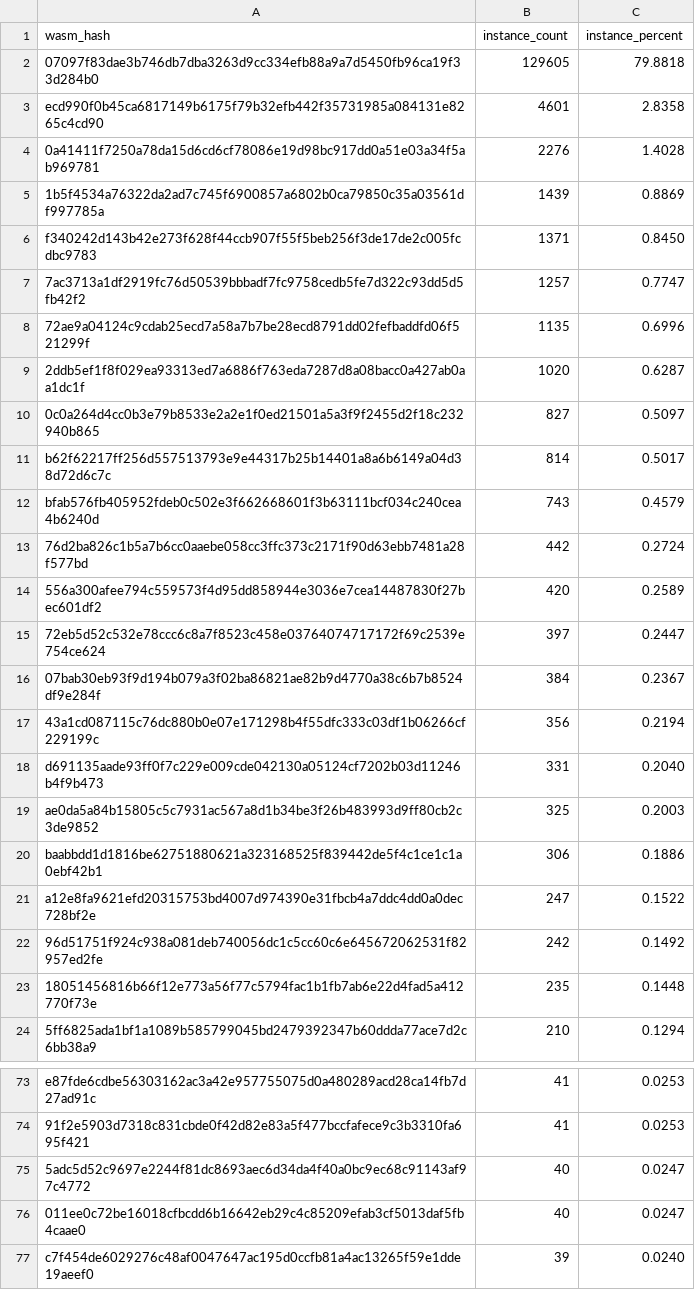
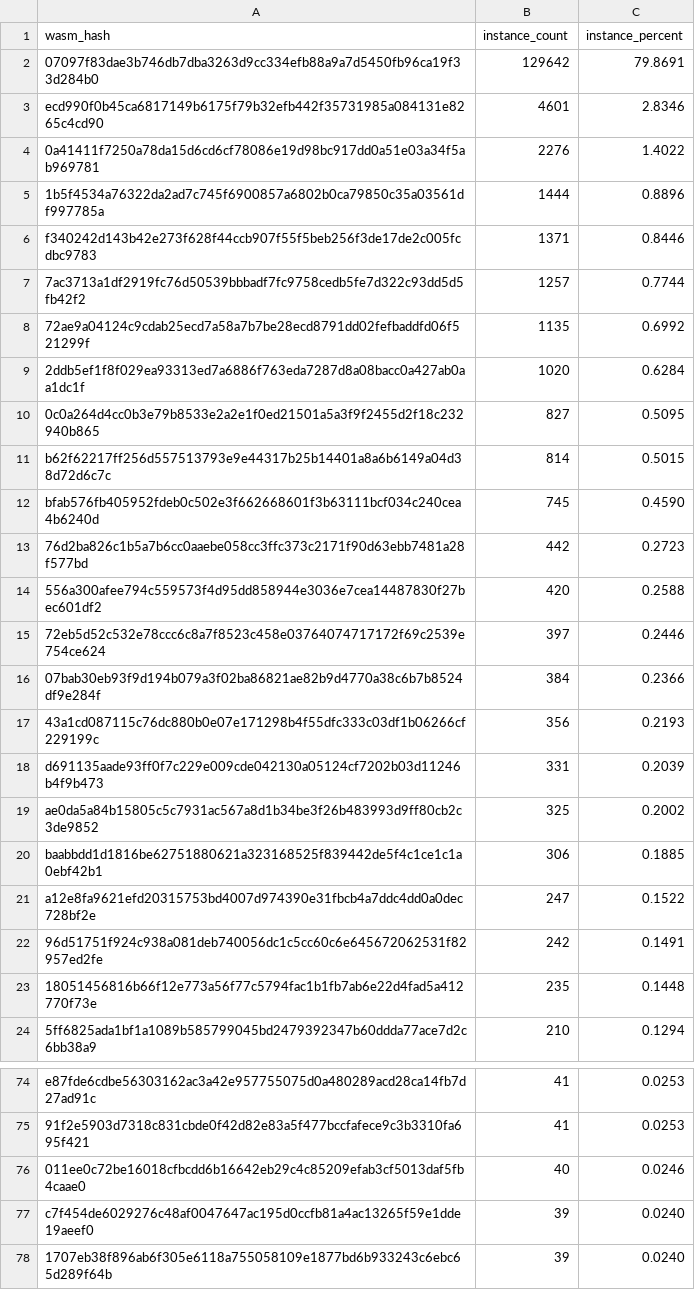
Before and after one commit to drebelsky/contract-wasms, a CSV file: analysis/count_instances_per_wasm.csv, drawn as a sheet; only a part is shown, gaps mark what is left out; the shorter side is filled out with more unchanged rows; the diff covers the shown part only.

```diff
--- a/analysis/count_instances_per_wasm.csv
+++ b/analysis/count_instances_per_wasm.csv
@@ -1,23 +1,23 @@
 wasm_hash,instance_count,instance_percent
-"07097f83dae3b746db7dba3263d9cc334efb88a9a7d5450fb96ca19f33d284b0",129605,79.8818
-"ecd990f0b45ca6817149b6175f79b32efb442f35731985a084131e8265c4cd90",4601,2.8358
-"0a41411f7250a78da15d6cd6cf78086e19d98bc917dd0a51e03a34f5ab969781",2276,1.4028
-"1b5f4534a76322da2ad7c745f6900857a6802b0ca79850c35a03561df997785a",1439,0.8869
-"f340242d143b42e273f628f44ccb907f55f5beb256f3de17de2c005fcdbc9783",1371,0.8450
-"7ac3713a1df2919fc76d50539bbbadf7fc9758cedb5fe7d322c93dd5d5fb42f2",1257,0.7747
-"72ae9a04124c9cdab25ecd7a58a7b7be28ecd8791dd02fefbaddfd06f521299f",1135,0.6996
-"2ddb5ef1f8f029ea93313ed7a6886f763eda7287d8a08bacc0a427ab0aa1dc1f",1020,0.6287
-"0c0a264d4cc0b3e79b8533e2a2e1f0ed21501a5a3f9f2455d2f18c232940b865",827,0.5097
-"b62f62217ff256d557513793e9e44317b25b14401a8a6b6149a04d38d72d6c7c",814,0.5017
-"bfab576fb405952fdeb0c502e3f662668601f3b63111bcf034c240cea4b6240d",743,0.4579
-"76d2ba826c1b5a7b6cc0aaebe058cc3ffc373c2171f90d63ebb7481a28f577bd",442,0.2724
-"556a300afee794c559573f4d95dd858944e3036e7cea14487830f27bec601df2",420,0.2589
-"72eb5d52c532e78ccc6c8a7f8523c458e03764074717172f69c2539e754ce624",397,0.2447
-"07bab30eb93f9d194b079a3f02ba86821ae82b9d4770a38c6b7b8524df9e284f",384,0.2367
-"43a1cd087115c76dc880b0e07e171298b4f55dfc333c03df1b06266cf229199c",356,0.2194
-"d691135aade93ff0f7c229e009cde042130a05124cf7202b03d11246b4f9b473",331,0.2040
-"ae0da5a84b15805c5c7931ac567a8d1b34be3f26b483993d9ff80cb2c3de9852",325,0.2003
-"baabbdd1d1816be62751880621a323168525f839442de5f4c1ce1c1a0ebf42b1",306,0.1886
+"07097f83dae3b746db7dba3263d9cc334efb88a9a7d5450fb96ca19f33d284b0",129642,79.8691
+"ecd990f0b45ca6817149b6175f79b32efb442f35731985a084131e8265c4cd90",4601,2.8346
+"0a41411f7250a78da15d6cd6cf78086e19d98bc917dd0a51e03a34f5ab969781",2276,1.4022
+"1b5f4534a76322da2ad7c745f6900857a6802b0ca79850c35a03561df997785a",1444,0.8896
+"f340242d143b42e273f628f44ccb907f55f5beb256f3de17de2c005fcdbc9783",1371,0.8446
+"7ac3713a1df2919fc76d50539bbbadf7fc9758cedb5fe7d322c93dd5d5fb42f2",1257,0.7744
+"72ae9a04124c9cdab25ecd7a58a7b7be28ecd8791dd02fefbaddfd06f521299f",1135,0.6992
+"2ddb5ef1f8f029ea93313ed7a6886f763eda7287d8a08bacc0a427ab0aa1dc1f",1020,0.6284
+"0c0a264d4cc0b3e79b8533e2a2e1f0ed21501a5a3f9f2455d2f18c232940b865",827,0.5095
+"b62f62217ff256d557513793e9e44317b25b14401a8a6b6149a04d38d72d6c7c",814,0.5015
+"bfab576fb405952fdeb0c502e3f662668601f3b63111bcf034c240cea4b6240d",745,0.4590
+"76d2ba826c1b5a7b6cc0aaebe058cc3ffc373c2171f90d63ebb7481a28f577bd",442,0.2723
+"556a300afee794c559573f4d95dd858944e3036e7cea14487830f27bec601df2",420,0.2588
+"72eb5d52c532e78ccc6c8a7f8523c458e03764074717172f69c2539e754ce624",397,0.2446
+"07bab30eb93f9d194b079a3f02ba86821ae82b9d4770a38c6b7b8524df9e284f",384,0.2366
+"43a1cd087115c76dc880b0e07e171298b4f55dfc333c03df1b06266cf229199c",356,0.2193
+"d691135aade93ff0f7c229e009cde042130a05124cf7202b03d11246b4f9b473",331,0.2039
+"ae0da5a84b15805c5c7931ac567a8d1b34be3f26b483993d9ff80cb2c3de9852",325,0.2002
+"baabbdd1d1816be62751880621a323168525f839442de5f4c1ce1c1a0ebf42b1",306,0.1885
 "a12e8fa9621efd20315753bd4007d974390e31fbcb4a7ddc4dd0a0dec728bf2e",247,0.1522
-"96d51751f924c938a081deb740056dc1c5cc60c6e645672062531f82957ed2fe",242,0.1492
+"96d51751f924c938a081deb740056dc1c5cc60c6e645672062531f82957ed2fe",242,0.1491
 "18051456816b66f12e773a56f77c5794fac1b1fb7ab6e22d4fad5a412770f73e",235,0.1448
@@ -74,4 +75,3 @@ wasm_hash,instance_count,instance_percent
 "91f2e5903d7318c831cbde0f42d82e83a5f477bccfafece9c3b3310fa695f421",41,0.0253
-"5adc5d52c9697e2244f81dc8693aec6d34da4f40a0bc9ec68c91143af97c4772",40,0.0247
-"011ee0c72be16018cfbcdd6b16642eb29c4c85209efab3cf5013daf5fb4caae0",40,0.0247
+"011ee0c72be16018cfbcdd6b16642eb29c4c85209efab3cf5013daf5fb4caae0",40,0.0246
 "c7f454de6029276c48af0047647ac195d0ccfb81a4ac13265f59e1dde19aeef0",39,0.0240
```
Also changed, not shown: 6 added rows and 13 edited cells elsewhere in this file, analysis/dupe-code.csv, analysis/dupe-sections.csv, 49 other files.
